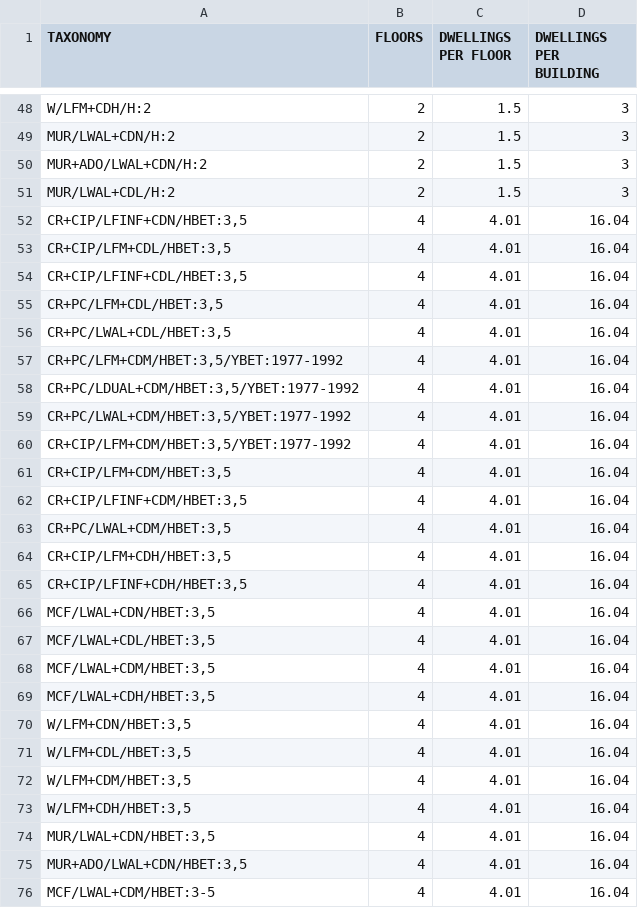
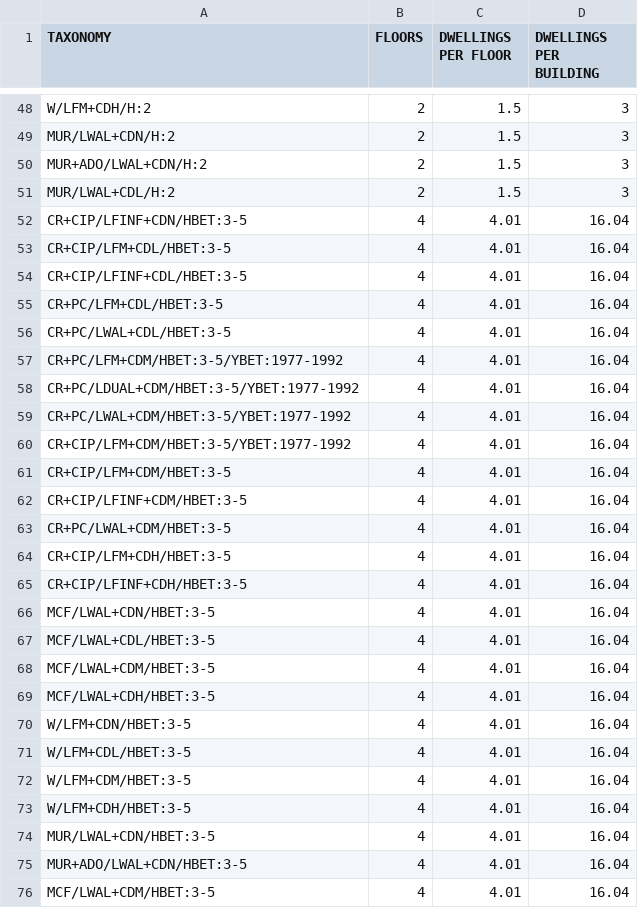
Before and after one commit to hcrowley/esrm20_exposure, a CSV file: res_dwelling_per_building/dwlngs_per_bldngs_Romania_RES.csv, drawn as a sheet; only a part is shown, gaps mark what is left out; the diff covers the shown part only.

```diff
--- a/res_dwelling_per_building/dwlngs_per_bldngs_Romania_RES.csv
+++ b/res_dwelling_per_building/dwlngs_per_bldngs_Romania_RES.csv
@@ -51,26 +51,26 @@ MUR+ADO/LWAL+CDN/H:2,2,1.5,3
 MUR/LWAL+CDL/H:2,2,1.5,3
-"CR+CIP/LFINF+CDN/HBET:3,5",4,4.01,16.04
-"CR+CIP/LFM+CDL/HBET:3,5",4,4.01,16.04
-"CR+CIP/LFINF+CDL/HBET:3,5",4,4.01,16.04
-"CR+PC/LFM+CDL/HBET:3,5",4,4.01,16.04
-"CR+PC/LWAL+CDL/HBET:3,5",4,4.01,16.04
-"CR+PC/LFM+CDM/HBET:3,5/YBET:1977-1992",4,4.01,16.04
-"CR+PC/LDUAL+CDM/HBET:3,5/YBET:1977-1992",4,4.01,16.04
-"CR+PC/LWAL+CDM/HBET:3,5/YBET:1977-1992",4,4.01,16.04
-"CR+CIP/LFM+CDM/HBET:3,5/YBET:1977-1992",4,4.01,16.04
-"CR+CIP/LFM+CDM/HBET:3,5",4,4.01,16.04
-"CR+CIP/LFINF+CDM/HBET:3,5",4,4.01,16.04
-"CR+PC/LWAL+CDM/HBET:3,5",4,4.01,16.04
-"CR+CIP/LFM+CDH/HBET:3,5",4,4.01,16.04
-"CR+CIP/LFINF+CDH/HBET:3,5",4,4.01,16.04
-"MCF/LWAL+CDN/HBET:3,5",4,4.01,16.04
-"MCF/LWAL+CDL/HBET:3,5",4,4.01,16.04
-"MCF/LWAL+CDM/HBET:3,5",4,4.01,16.04
-"MCF/LWAL+CDH/HBET:3,5",4,4.01,16.04
-"W/LFM+CDN/HBET:3,5",4,4.01,16.04
-"W/LFM+CDL/HBET:3,5",4,4.01,16.04
-"W/LFM+CDM/HBET:3,5",4,4.01,16.04
-"W/LFM+CDH/HBET:3,5",4,4.01,16.04
-"MUR/LWAL+CDN/HBET:3,5",4,4.01,16.04
-"MUR+ADO/LWAL+CDN/HBET:3,5",4,4.01,16.04
+CR+CIP/LFINF+CDN/HBET:3-5,4,4.01,16.04
+CR+CIP/LFM+CDL/HBET:3-5,4,4.01,16.04
+CR+CIP/LFINF+CDL/HBET:3-5,4,4.01,16.04
+CR+PC/LFM+CDL/HBET:3-5,4,4.01,16.04
+CR+PC/LWAL+CDL/HBET:3-5,4,4.01,16.04
+CR+PC/LFM+CDM/HBET:3-5/YBET:1977-1992,4,4.01,16.04
+CR+PC/LDUAL+CDM/HBET:3-5/YBET:1977-1992,4,4.01,16.04
+CR+PC/LWAL+CDM/HBET:3-5/YBET:1977-1992,4,4.01,16.04
+CR+CIP/LFM+CDM/HBET:3-5/YBET:1977-1992,4,4.01,16.04
+CR+CIP/LFM+CDM/HBET:3-5,4,4.01,16.04
+CR+CIP/LFINF+CDM/HBET:3-5,4,4.01,16.04
+CR+PC/LWAL+CDM/HBET:3-5,4,4.01,16.04
+CR+CIP/LFM+CDH/HBET:3-5,4,4.01,16.04
+CR+CIP/LFINF+CDH/HBET:3-5,4,4.01,16.04
+MCF/LWAL+CDN/HBET:3-5,4,4.01,16.04
+MCF/LWAL+CDL/HBET:3-5,4,4.01,16.04
 MCF/LWAL+CDM/HBET:3-5,4,4.01,16.04
+MCF/LWAL+CDH/HBET:3-5,4,4.01,16.04
+W/LFM+CDN/HBET:3-5,4,4.01,16.04
+W/LFM+CDL/HBET:3-5,4,4.01,16.04
+W/LFM+CDM/HBET:3-5,4,4.01,16.04
+W/LFM+CDH/HBET:3-5,4,4.01,16.04
+MUR/LWAL+CDN/HBET:3-5,4,4.01,16.04
+MUR+ADO/LWAL+CDN/HBET:3-5,4,4.01,16.04
+MCF/LWAL+CDM/HBET:3-5,4,4.01,16.04
```
Also changed, not shown: 1 edited cell elsewhere in this file, res_dwelling_area/area_per_dwelling_Romania_RES.csv.
